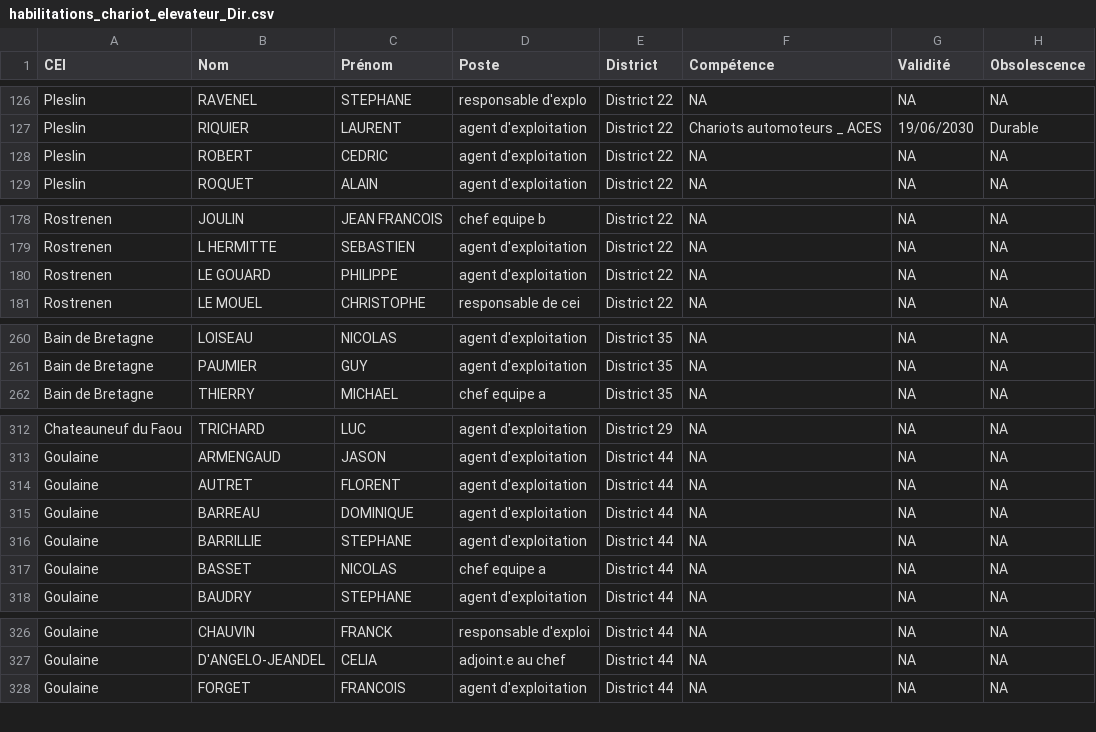
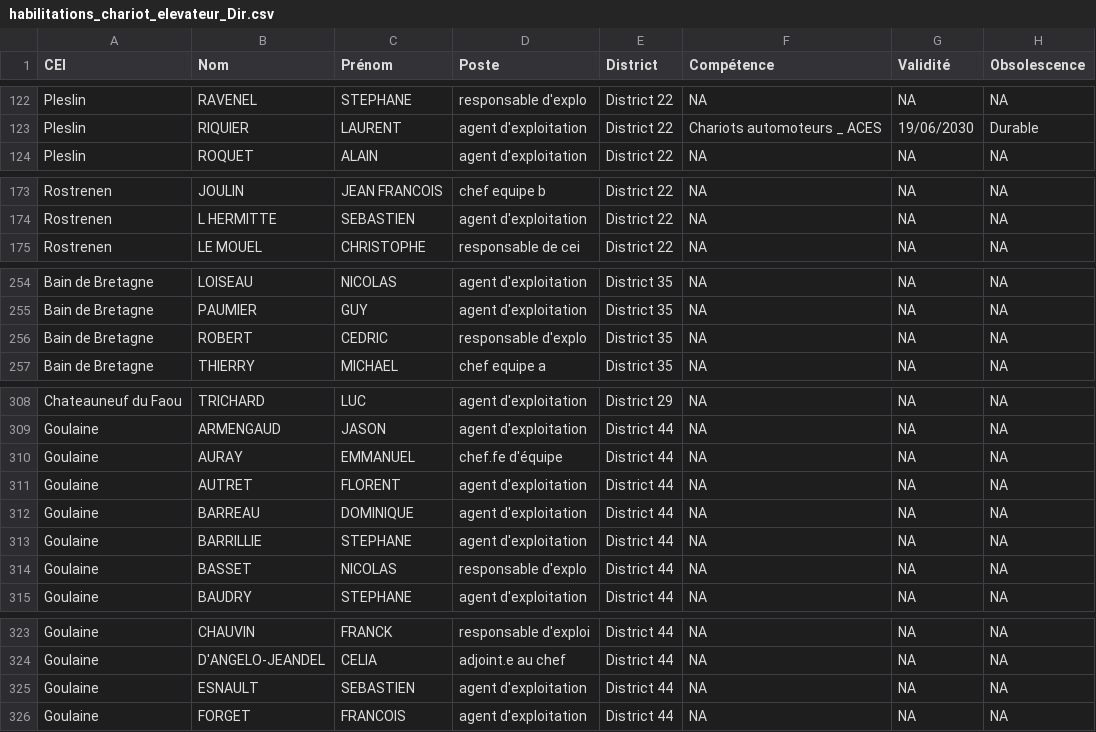
Before and after one commit to DIROuest-CG/habilitation, a CSV file: docs/out/csv/habilitations_chariot_elevateur_Dir.csv, drawn as a sheet; only a part is shown, gaps mark what is left out; the diff covers the shown part only.

```diff
--- a/docs/out/csv/habilitations_chariot_elevateur_Dir.csv
+++ b/docs/out/csv/habilitations_chariot_elevateur_Dir.csv
@@ -127,3 +123,2 @@
 "Pleslin","RIQUIER","LAURENT","agent d'exploitation","District 22","Chariots automoteurs _ ACES","19/06/2030","Durable"
-"Pleslin","ROBERT","CEDRIC","agent d'exploitation","District 22",NA,NA,NA
 "Pleslin","ROQUET","ALAIN","agent d'exploitation","District 22",NA,NA,NA
@@ -179,3 +174,2 @@
 "Rostrenen","L HERMITTE","SEBASTIEN","agent d'exploitation","District 22",NA,NA,NA
-"Rostrenen","LE GOUARD","PHILIPPE","agent d'exploitation","District 22",NA,NA,NA
 "Rostrenen","LE MOUEL","CHRISTOPHE","responsable de cei","District 22",NA,NA,NA
@@ -261,2 +255,3 @@
 "Bain de Bretagne","PAUMIER","GUY","agent d'exploitation","District 35",NA,NA,NA
+"Bain de Bretagne","ROBERT","CEDRIC","responsable d'explo","District 35",NA,NA,NA
 "Bain de Bretagne","THIERRY","MICHAEL","chef equipe a","District 35",NA,NA,NA
@@ -313,2 +309,3 @@
 "Goulaine","ARMENGAUD","JASON","agent d'exploitation","District 44",NA,NA,NA
+"Goulaine","AURAY","EMMANUEL","chef.fe d'équipe","District 44",NA,NA,NA
 "Goulaine","AUTRET","FLORENT","agent d'exploitation","District 44",NA,NA,NA
@@ -316,3 +313,3 @@
 "Goulaine","BARRILLIE","STEPHANE","agent d'exploitation","District 44",NA,NA,NA
-"Goulaine","BASSET","NICOLAS","chef equipe a","District 44",NA,NA,NA
+"Goulaine","BASSET","NICOLAS","responsable d'explo","District 44",NA,NA,NA
 "Goulaine","BAUDRY","STEPHANE","agent d'exploitation","District 44",NA,NA,NA
@@ -327,2 +324,3 @@
 "Goulaine","D'ANGELO-JEANDEL","CELIA","adjoint.e au chef","District 44",NA,NA,NA
+"Goulaine","ESNAULT","SEBASTIEN","agent d'exploitation","District 44",NA,NA,NA
 "Goulaine","FORGET","FRANCOIS","agent d'exploitation","District 44",NA,NA,NA
```
Also changed, not shown: 5 added rows, 10 removed rows and 7 edited cells elsewhere in this file, docs/out/csv/habilitations_chargeur_Dir.csv, docs/out/csv/habilitations_chariots_telescopiques_Dir.csv, 15 other files.
